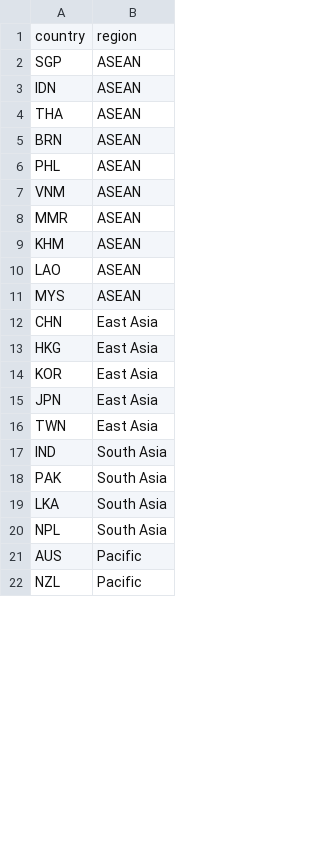
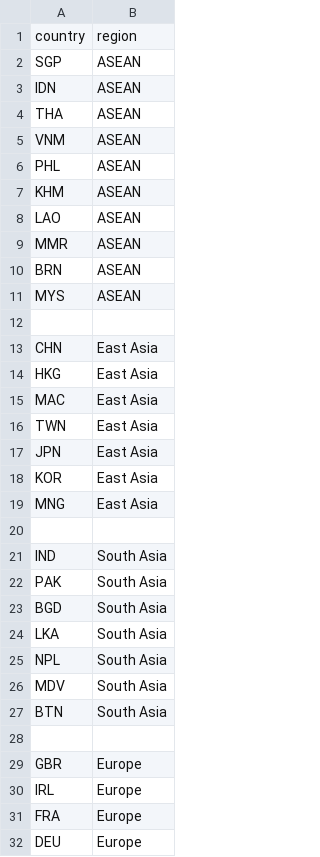
Before and after one commit to bryanlje/3179asm2, a CSV file: data/country_region.csv, drawn as a sheet; only a part is shown; the shorter side is filled out with more unchanged rows; the diff covers the shown part only.

```diff
--- a/data/country_region.csv
+++ b/data/country_region.csv
@@ -4,17 +4,29 @@ IDN,ASEAN
 THA,ASEAN
-BRN,ASEAN
+VNM,ASEAN
 PHL,ASEAN
-VNM,ASEAN
-MMR,ASEAN
 KHM,ASEAN
 LAO,ASEAN
+MMR,ASEAN
+BRN,ASEAN
 MYS,ASEAN
+
 CHN,East Asia
 HKG,East Asia
+MAC,East Asia
+TWN,East Asia
+JPN,East Asia
 KOR,East Asia
-JPN,East Asia
-TWN,East Asia
+MNG,East Asia
+
 IND,South Asia
 PAK,South Asia
+BGD,South Asia
 LKA,South Asia
 NPL,South Asia
+MDV,South Asia
+BTN,South Asia
+
+GBR,Europe
+IRL,Europe
+FRA,Europe
+DEU,Europe
```
Also changed, not shown: 59 added rows, 1 moved row and 4 edited cells elsewhere in this file, 6 other files.
